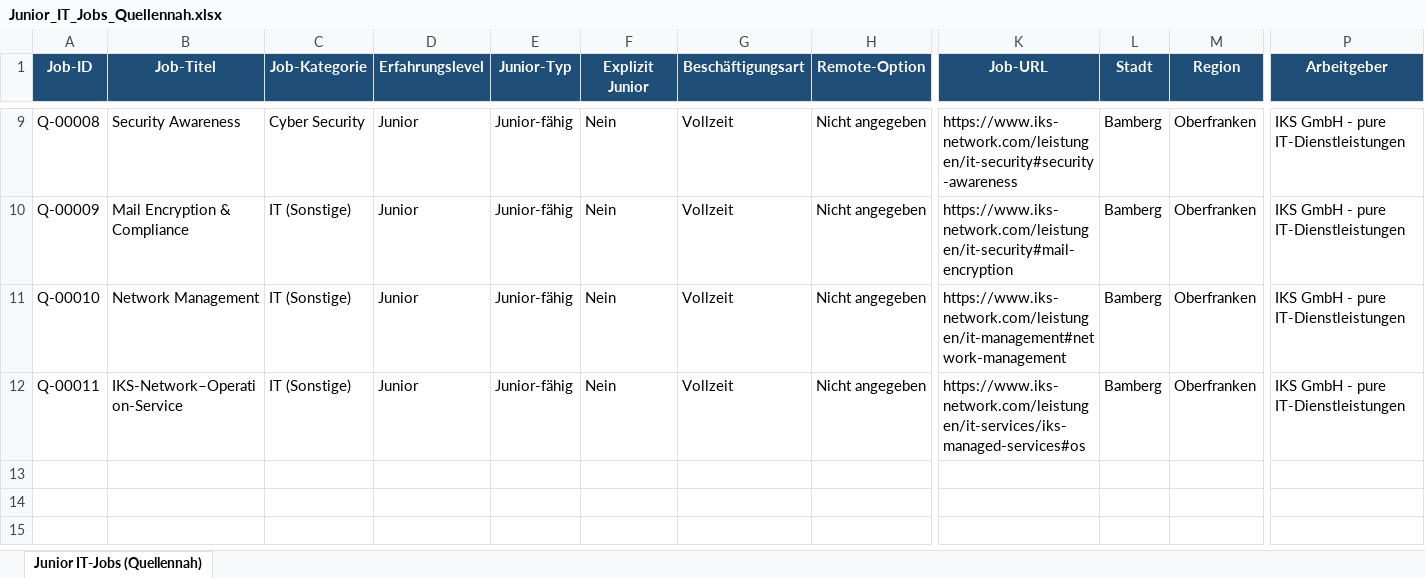
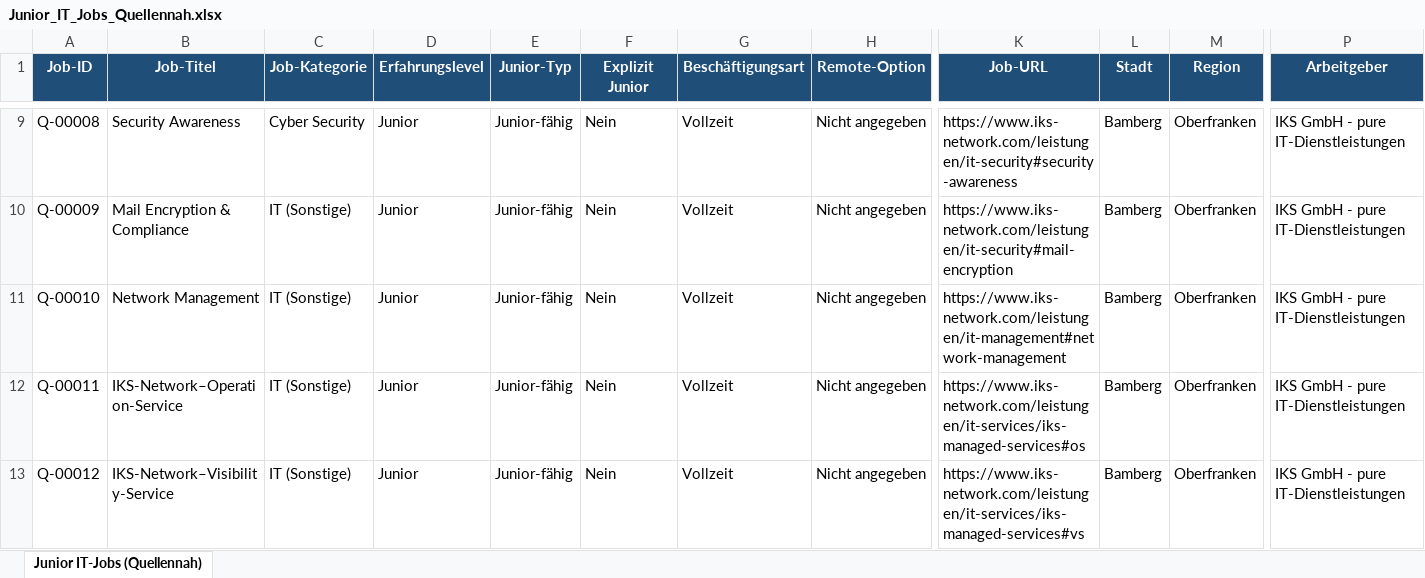
Before and after one commit to BirdNest055/Heyjobs, an Excel workbook: download/Junior_IT_Jobs_Quellennah.xlsx, sheet Junior IT-Jobs (Quellennah), drawn as a sheet; only a part is shown, gaps mark what is left out; values as stored, in another font and other column widths than the file's, no borders; rows hold the shown columns only; the diff names each change by its address in the sheet, - before the commit and + after, or states it on an @@ line.

Commit message:
Junior IT-Jobs quellennah - 12 Jobs (+12)

```diff
--- a/download/Junior_IT_Jobs_Quellennah.xlsx (sheet Junior IT-Jobs (Quellennah))
+++ b/download/Junior_IT_Jobs_Quellennah.xlsx (sheet Junior IT-Jobs (Quellennah))
+row 13: Q-00012 | IKS-Network–Visibility-Service | IT (Sonstige) | Junior | Junior-fähig | Nein | Vollzeit | Nicht angegeben | https://www.iks-network.com/leistungen/it-services/iks-managed-services#vs | Bamberg | Oberfranken | IKS GmbH - pure IT-Dienstleistungen
```
